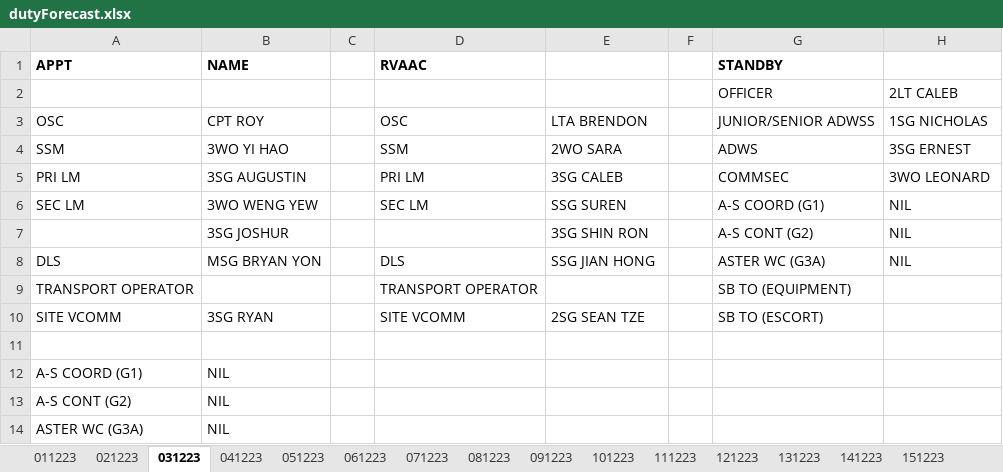
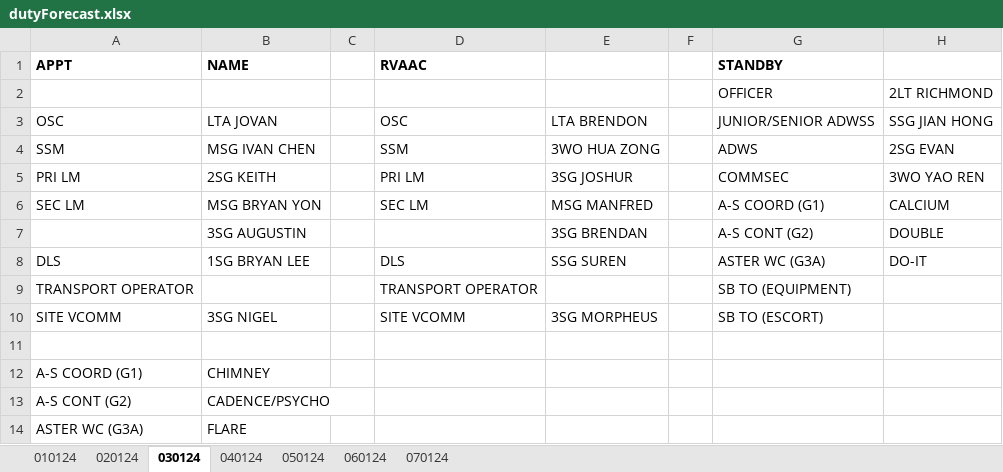
Before and after one commit to darshannairalpha/telegrambot, an Excel workbook: data/excel files/out/dutyForecast.xlsx, sheet 030124, drawn as a sheet; values as stored, in another font and other column widths than the file's, no borders; removed rows and columns are numbered as before the commit, all else as after; the diff names each change by its address in the sheet, - before the commit and + after, or states it on an @@ line.

```diff
--- a/data/excel files/out/dutyForecast.xlsx (sheet 030124)
+++ b/data/excel files/out/dutyForecast.xlsx (sheet 030124)
-sheet tab: 011223
+sheet tab: 010124
-sheet tab: 021223
+sheet tab: 020124
-sheet tab: 031223
+sheet tab: 030124
-sheet tab: 041223
+sheet tab: 040124
-sheet tab: 051223
+sheet tab: 050124
-sheet tab: 061223
+sheet tab: 060124
-sheet tab: 071223
+sheet tab: 070124
-sheet tab: 081223
-sheet tab: 091223
-sheet tab: 101223
-sheet tab: 111223
-sheet tab: 121223
-sheet tab: 131223
-sheet tab: 141223
-sheet tab: 151223
-H2: 2LT CALEB
+H2: 2LT RICHMOND
-B3 (NAME): CPT ROY
+B3 (NAME): LTA JOVAN
-H3: 1SG NICHOLAS
+H3: SSG JIAN HONG
-B4 (NAME): 3WO YI HAO
+B4 (NAME): MSG IVAN CHEN
-E4: 2WO SARA
+E4: 3WO HUA ZONG
-H4: 3SG ERNEST
+H4: 2SG EVAN
-B5 (NAME): 3SG AUGUSTIN
+B5 (NAME): 2SG KEITH
-E5: 3SG CALEB
+E5: 3SG JOSHUR
-H5: 3WO LEONARD
+H5: 3WO YAO REN
-B6 (NAME): 3WO WENG YEW
+B6 (NAME): MSG BRYAN YON
-E6: SSG SUREN
+E6: MSG MANFRED
-H6: NIL
+H6: CALCIUM
-row 7:  | 3SG JOSHUR |  |  | 3SG SHIN RON |  | A-S CONT (G2) | NIL
+row 7:  | 3SG AUGUSTIN |  |  | 3SG BRENDAN |  | A-S CONT (G2) | DOUBLE
-B8 (NAME): MSG BRYAN YON
+B8 (NAME): 1SG BRYAN LEE
-E8: SSG JIAN HONG
+E8: SSG SUREN
-H8: NIL
+H8: DO-IT
-B10 (NAME): 3SG RYAN
+B10 (NAME): 3SG NIGEL
-E10: 2SG SEAN TZE
+E10: 3SG MORPHEUS
-B12 (NAME): NIL
+B12 (NAME): CHIMNEY
-B13 (NAME): NIL
+B13 (NAME): CADENCE/PSYCHO
-B14 (NAME): NIL
+B14 (NAME): FLARE
```
Also changed, not shown: sheet 020124, sheet 010124, sheet 040124, sheet 060124, sheet 070124, sheet 050124, other sheet tabs, data/excel files/in/FlightPersonnel.xlsx, data/excel files/in/adw.xlsx, 19 other files.
